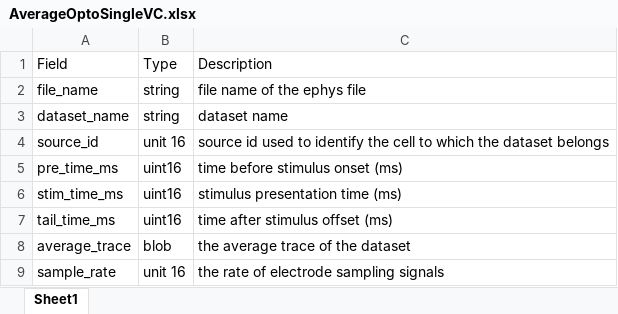
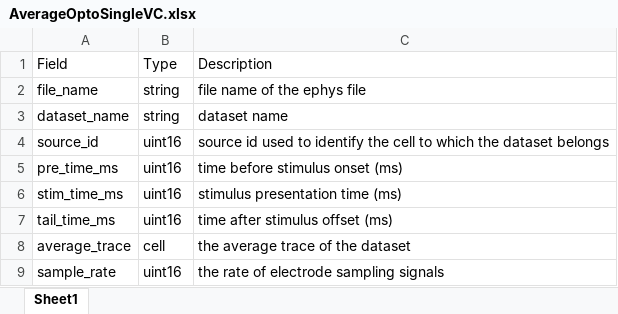
Before and after one commit to SchwartzNU/DJ_schwartzlab, an Excel workbook: result_table_templates/AverageOptoSingleVC.xlsx, sheet Sheet1, drawn as a sheet; values as stored, in another font and other column widths than the file's, no borders; the diff names each change by its address in the sheet, - before the commit and + after, or states it on an @@ line.

Commit message:
fixed a minor bug in function sln_results.createTable
there is a random '+' in one of the file path

```diff
--- a/result_table_templates/AverageOptoSingleVC.xlsx (sheet Sheet1)
+++ b/result_table_templates/AverageOptoSingleVC.xlsx (sheet Sheet1)
-B4: unit 16
+B4: uint16
-B8: blob
+B8: cell
-B9: unit 16
+B9: uint16
```
Also changed, not shown: 2 other files.
